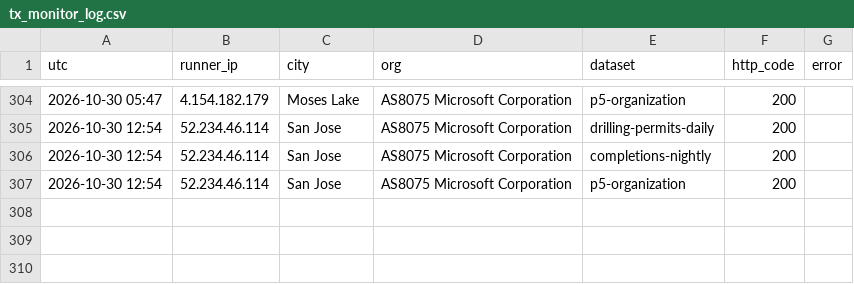
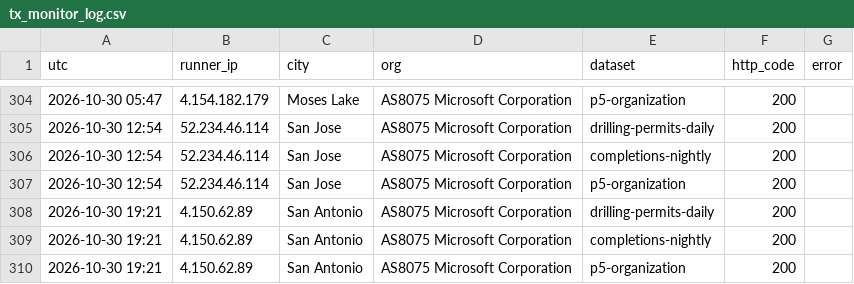
Before and after one commit to fpciulla-cpu/permian-well-tracker, a CSV file: probe/output/tx_monitor_log.csv, drawn as a sheet; only a part is shown, gaps mark what is left out; the diff names each change by its address in the sheet, - before the commit and + after, or states it on an @@ line.

```diff
--- a/probe/output/tx_monitor_log.csv
+++ b/probe/output/tx_monitor_log.csv
+row 308: 2026-10-30 19:21 | 4.150.62.89 | San Antonio | AS8075 Microsoft Corporation | drilling-permits-daily | 200
+row 309: 2026-10-30 19:21 | 4.150.62.89 | San Antonio | AS8075 Microsoft Corporation | completions-nightly | 200
+row 310: 2026-10-30 19:21 | 4.150.62.89 | San Antonio | AS8075 Microsoft Corporation | p5-organization | 200
```
Also changed, not shown: 3 other files.
